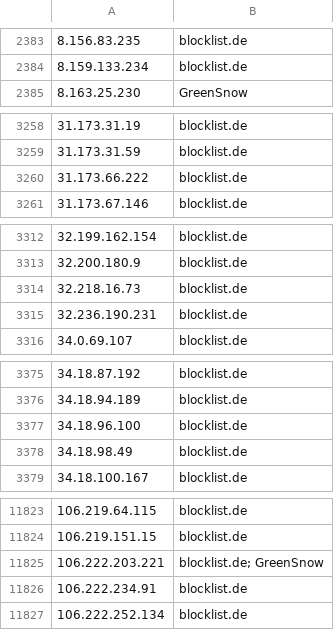
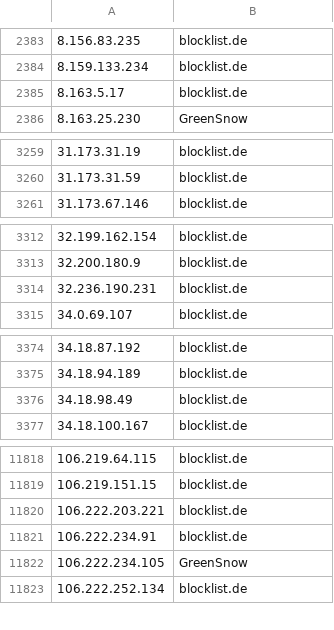
Before and after one commit to Prat007ai/cveharbor, a CSV file: attack-scanning-current.csv, drawn as a sheet; only a part is shown, gaps mark what is left out; removed rows and columns are numbered as before the commit, all else as after; the diff covers the shown part only; the diff names each change by its address in the sheet, - before the commit and + after, or states it on an @@ line.

```diff
--- a/attack-scanning-current.csv
+++ b/attack-scanning-current.csv
+row 2385: 8.163.5.17 | blocklist.de
-row 3260: 31.173.66.222 | blocklist.de
-row 3314: 32.218.16.73 | blocklist.de
-row 3377: 34.18.96.100 | blocklist.de
-B11820: blocklist.de; GreenSnow
+B11820: blocklist.de
+row 11822: 106.222.234.105 | GreenSnow
```
Also changed, not shown: 25 added rows, 33 removed rows and 25 edited cells elsewhere in this file, 15 other files.
